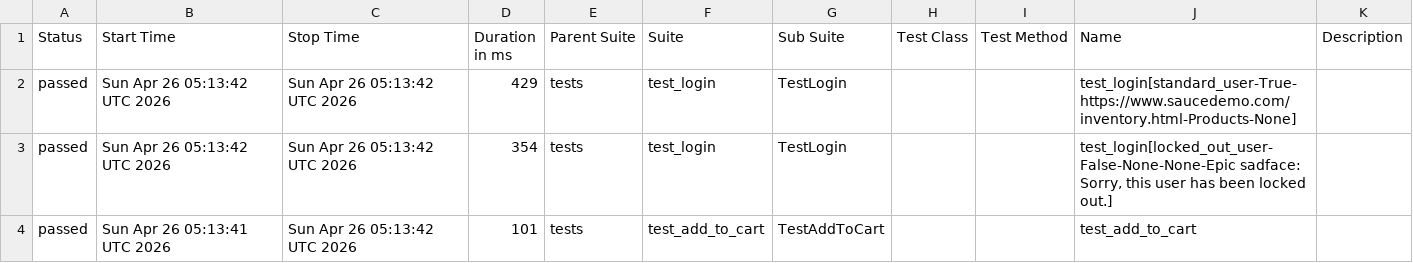
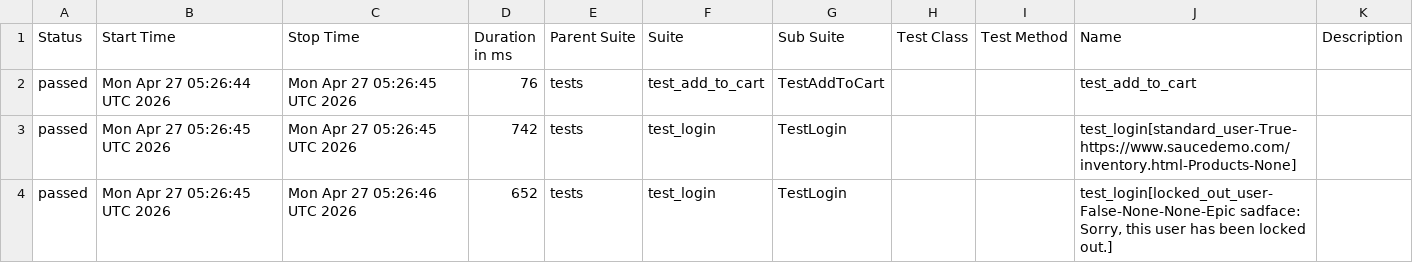
Before and after one commit to mykhailohavryliv/swaglabs-automation, a CSV file: data/suites.csv, drawn as a sheet.

```diff
--- a/data/suites.csv
+++ b/data/suites.csv
@@ -1,4 +1,4 @@
 "Status","Start Time","Stop Time","Duration in ms","Parent Suite","Suite","Sub Suite","Test Class","Test Method","Name","Description"
-"passed","Sun Apr 26 05:13:42 UTC 2026","Sun Apr 26 05:13:42 UTC 2026","429","tests","test_login","TestLogin","","","test_login[standard_user-True-https://www.saucedemo.com/inventory.html-Products-None]",""
-"passed","Sun Apr 26 05:13:42 UTC 2026","Sun Apr 26 05:13:42 UTC 2026","354","tests","test_login","TestLogin","","","test_login[locked_out_user-False-None-None-Epic sadface: Sorry, this user has been locked out.]",""
-"passed","Sun Apr 26 05:13:41 UTC 2026","Sun Apr 26 05:13:42 UTC 2026","101","tests","test_add_to_cart","TestAddToCart","","","test_add_to_cart",""
+"passed","Mon Apr 27 05:26:44 UTC 2026","Mon Apr 27 05:26:45 UTC 2026","76","tests","test_add_to_cart","TestAddToCart","","","test_add_to_cart",""
+"passed","Mon Apr 27 05:26:45 UTC 2026","Mon Apr 27 05:26:45 UTC 2026","742","tests","test_login","TestLogin","","","test_login[standard_user-True-https://www.saucedemo.com/inventory.html-Products-None]",""
+"passed","Mon Apr 27 05:26:45 UTC 2026","Mon Apr 27 05:26:46 UTC 2026","652","tests","test_login","TestLogin","","","test_login[locked_out_user-False-None-None-Epic sadface: Sorry, this user has been locked out.]",""
```
Also changed, not shown: 24 other files.
